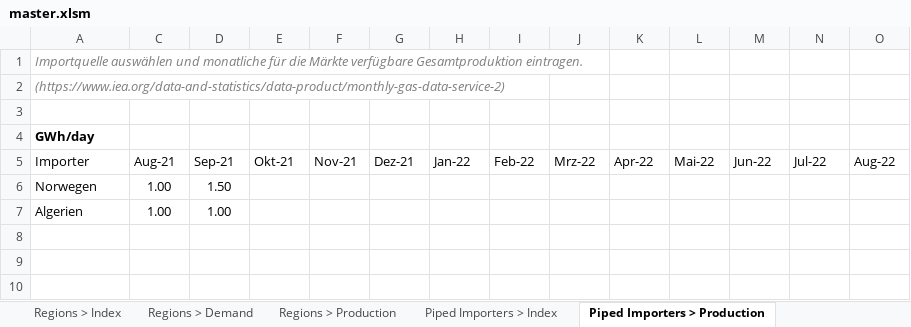
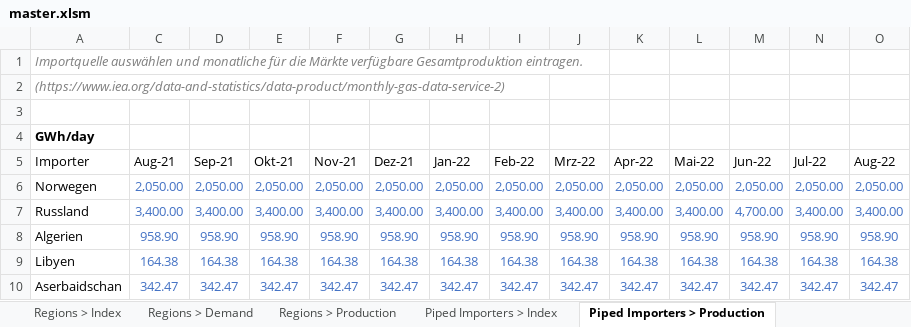
Before and after one commit to freichel/gasmarketmodel, an Excel workbook: gasmarketmodel/data/scenarios/master.xlsm, sheet Piped Importers > Production, drawn as a sheet; only a part is shown; values as stored, in another font and other column widths than the file's, no borders; table styles not drawn; addresses are those after the commit; rows hold the shown columns only; the diff covers the shown part only; the diff names each change by its address in the sheet, - before the commit and + after, or states it on an @@ line.

```diff
--- a/gasmarketmodel/data/scenarios/master.xlsm (sheet Piped Importers > Production)
+++ b/gasmarketmodel/data/scenarios/master.xlsm (sheet Piped Importers > Production)
-C6 (Aug-21): 1.00
+C6 (Aug-21): 2,050.00
-C6:D6 text colour: black
+C6:D6 text colour: #4472C4
-D6 (Sep-21): 1.50
+D6 (Sep-21): 2,050.00
-E6 (Okt-21): (empty)
+E6 (Okt-21): 2,050.00
-F6 (Nov-21): (empty)
+F6 (Nov-21): 2,050.00
-G6 (Dez-21): (empty)
+G6 (Dez-21): 2,050.00
-H6 (Jan-22): (empty)
+H6 (Jan-22): 2,050.00
-I6 (Feb-22): (empty)
+I6 (Feb-22): 2,050.00
-J6 (Mrz-22): (empty)
+J6 (Mrz-22): 2,050.00
-K6 (Apr-22): (empty)
+K6 (Apr-22): 2,050.00
-L6 (Mai-22): (empty)
+L6 (Mai-22): 2,050.00
-M6 (Jun-22): (empty)
+M6 (Jun-22): 2,050.00
-N6 (Jul-22): (empty)
+N6 (Jul-22): 2,050.00
-O6 (Aug-22): (empty)
+O6 (Aug-22): 2,050.00
+row 7: Russland | 3,400.00 | 3,400.00 | 3,400.00 | 3,400.00 | 3,400.00 | 3,400.00 | 3,400.00 | 3,400.00 | 3,400.00 | 3,400.00 | 4,700.00 | 3,400.00 | 3,400.00
-C8 (Aug-21): 1.00
+C8 (Aug-21): 958.90
-C8:D8 text colour: black
+C8:D8 text colour: #4472C4
-D8 (Sep-21): 1.00
+D8 (Sep-21): 958.90
-E8 (Okt-21): (empty)
+E8 (Okt-21): 958.90
-F8 (Nov-21): (empty)
+F8 (Nov-21): 958.90
-G8 (Dez-21): (empty)
+G8 (Dez-21): 958.90
-H8 (Jan-22): (empty)
+H8 (Jan-22): 958.90
-I8 (Feb-22): (empty)
+I8 (Feb-22): 958.90
-J8 (Mrz-22): (empty)
+J8 (Mrz-22): 958.90
-K8 (Apr-22): (empty)
+K8 (Apr-22): 958.90
-L8 (Mai-22): (empty)
+L8 (Mai-22): 958.90
-M8 (Jun-22): (empty)
+M8 (Jun-22): 958.90
-N8 (Jul-22): (empty)
+N8 (Jul-22): 958.90
-O8 (Aug-22): (empty)
+O8 (Aug-22): 958.90
+row 9: Libyen | 164.38 | 164.38 | 164.38 | 164.38 | 164.38 | 164.38 | 164.38 | 164.38 | 164.38 | 164.38 | 164.38 | 164.38 | 164.38
+row 10: Aserbaidschan | 342.47 | 342.47 | 342.47 | 342.47 | 342.47 | 342.47 | 342.47 | 342.47 | 342.47 | 342.47 | 342.47 | 342.47 | 342.47
```
Also changed, not shown: 8 edited cells elsewhere in this sheet, sheet Connections > Data, sheet LNG Importers > Data, sheet Piped Importers > Data, sheet Regions > Demand, sheet LNG > Price Curve, sheet Regions > Production, 15 more sheets, hidden cells, 21 other files.
